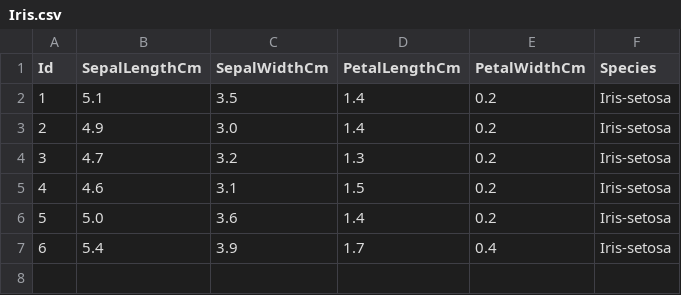
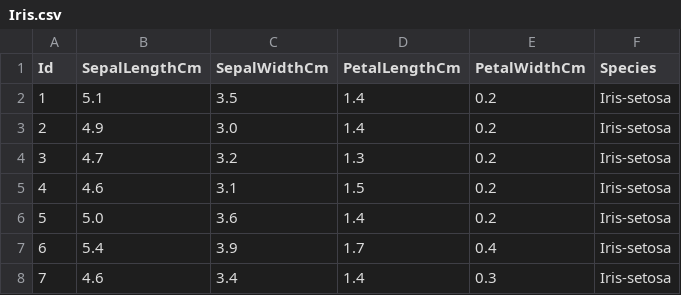
Before and after one commit to aash-gates/TSF-GRIP-Data-and-Analytics-Task-6, a CSV file: Iris.csv, drawn as a sheet.

Commit message:
Update Iris.csv

```diff
--- a/Iris.csv
+++ b/Iris.csv
@@ -7 +7,2 @@ Id,SepalLengthCm,SepalWidthCm,PetalLengthCm,PetalWidthCm,Species
 6,5.4,3.9,1.7,0.4,Iris-setosa
+7,4.6,3.4,1.4,0.3,Iris-setosa
```
